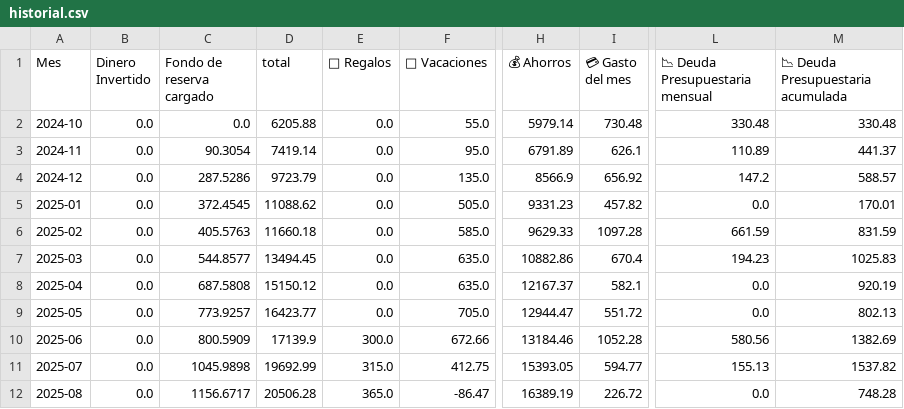
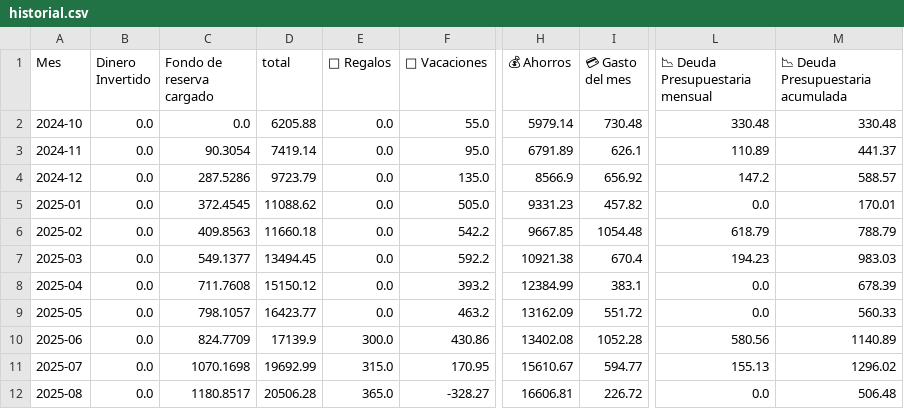
Before and after one commit to alexbaru2001/Gestiones, a CSV file: Personal_finanzas/Data/historial.csv, drawn as a sheet; only a part is shown, gaps mark what is left out; the diff covers the shown part only; the diff names each change by its address in the sheet, - before the commit and + after, or states it on an @@ line.

```diff
--- a/Personal_finanzas/Data/historial.csv
+++ b/Personal_finanzas/Data/historial.csv
-C6 (Fondo de reserva cargado): 405.5763
+C6 (Fondo de reserva cargado): 409.8563
-F6 (💼 Vacaciones): 585.0
+F6 (💼 Vacaciones): 542.2
-H6 (💰 Ahorros): 9629.33
+H6 (💰 Ahorros): 9667.85
-I6 (💳 Gasto del mes): 1097.28
+I6 (💳 Gasto del mes): 1054.48
-L6 (📉 Deuda Presupuestaria mensual): 661.59
+L6 (📉 Deuda Presupuestaria mensual): 618.79
-M6 (📉 Deuda Presupuestaria acumulada): 831.59
+M6 (📉 Deuda Presupuestaria acumulada): 788.79
-C7 (Fondo de reserva cargado): 544.8577
+C7 (Fondo de reserva cargado): 549.1377
-F7 (💼 Vacaciones): 635.0
+F7 (💼 Vacaciones): 592.2
-H7 (💰 Ahorros): 10882.86
+H7 (💰 Ahorros): 10921.38
-M7 (📉 Deuda Presupuestaria acumulada): 1025.83
+M7 (📉 Deuda Presupuestaria acumulada): 983.03
-C8 (Fondo de reserva cargado): 687.5808
+C8 (Fondo de reserva cargado): 711.7608
-F8 (💼 Vacaciones): 635.0
+F8 (💼 Vacaciones): 393.2
-H8 (💰 Ahorros): 12167.37
+H8 (💰 Ahorros): 12384.99
-I8 (💳 Gasto del mes): 582.1
+I8 (💳 Gasto del mes): 383.1
-M8 (📉 Deuda Presupuestaria acumulada): 920.19
+M8 (📉 Deuda Presupuestaria acumulada): 678.39
-C9 (Fondo de reserva cargado): 773.9257
+C9 (Fondo de reserva cargado): 798.1057
-F9 (💼 Vacaciones): 705.0
+F9 (💼 Vacaciones): 463.2
-H9 (💰 Ahorros): 12944.47
+H9 (💰 Ahorros): 13162.09
-M9 (📉 Deuda Presupuestaria acumulada): 802.13
+M9 (📉 Deuda Presupuestaria acumulada): 560.33
-C10 (Fondo de reserva cargado): 800.5909
+C10 (Fondo de reserva cargado): 824.7709
-F10 (💼 Vacaciones): 672.66
+F10 (💼 Vacaciones): 430.86
-H10 (💰 Ahorros): 13184.46
+H10 (💰 Ahorros): 13402.08
-M10 (📉 Deuda Presupuestaria acumulada): 1382.69
+M10 (📉 Deuda Presupuestaria acumulada): 1140.89
-C11 (Fondo de reserva cargado): 1045.9898
+C11 (Fondo de reserva cargado): 1070.1698
-F11 (💼 Vacaciones): 412.75
+F11 (💼 Vacaciones): 170.95
-H11 (💰 Ahorros): 15393.05
+H11 (💰 Ahorros): 15610.67
-M11 (📉 Deuda Presupuestaria acumulada): 1537.82
+M11 (📉 Deuda Presupuestaria acumulada): 1296.02
-C12 (Fondo de reserva cargado): 1156.6717
+C12 (Fondo de reserva cargado): 1180.8517
-F12 (💼 Vacaciones): -86.47
+F12 (💼 Vacaciones): -328.27
-H12 (💰 Ahorros): 16389.19
+H12 (💰 Ahorros): 16606.81
-M12 (📉 Deuda Presupuestaria acumulada): 748.28
+M12 (📉 Deuda Presupuestaria acumulada): 506.48
```
Also changed, not shown: 55 edited cells elsewhere in this file, 21 other files.
